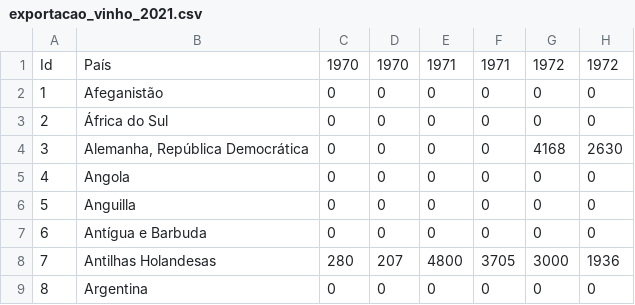
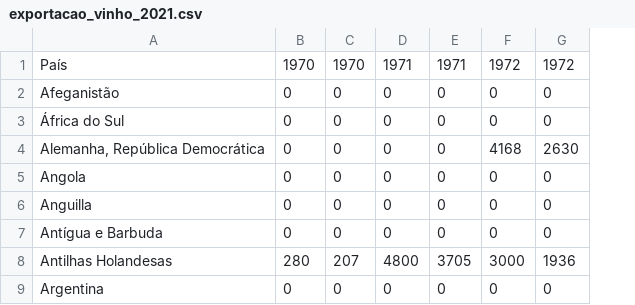
Before and after one commit to annamatias/datavisualization, a CSV file: data_sources/exportacao_vinho_2021.csv, drawn as a sheet; only a part is shown; the diff names each change by its address in the sheet, - before the commit and + after, or states it on an @@ line.

```diff
--- a/data_sources/exportacao_vinho_2021.csv
+++ b/data_sources/exportacao_vinho_2021.csv
-column A, rows 1-9: Id | 1 | 2 | 3 | 4 | 5 | 6 | 7 | 8
```
Also changed, not shown: data_sources/comercializacao_vinho_2021.csv, data_sources/importacao_espumantes_2021.csv, 10 other files.
